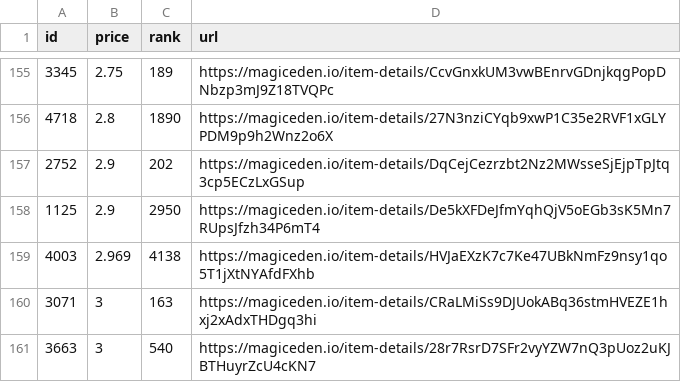
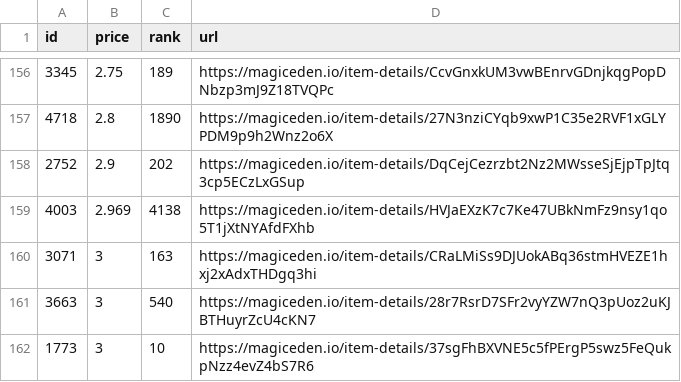
Before and after one commit to braposo/sdb-monitor, a CSV file: sdb-data.csv, drawn as a sheet; only a part is shown, gaps mark what is left out; the shorter side is filled out with more unchanged rows; removed rows and columns are numbered as before the commit, all else as after; the diff covers the shown part only; the diff names each change by its address in the sheet, - before the commit and + after, or states it on an @@ line.

Commit message:
Flat: latest data (2021-12-08T01:59:03.267Z) {   "date": "2021-12-08T01:59:03.267Z",   "files": [     {       "name": "sdb-data.csv",       "deltaBytes": -1,       "source": "https://api-mainnet.magiceden.io/rpc/getListedNFTsByQuery?q=%7B%22%24match%22%3A%7B%22collectionSymbol%22%3A%22solana_droid_business%22%7D%2C%22%24sort%22%3A%7B%22takerAmount%22%3A1%2C%22createdAt%22%3A-1%7D%2C%22%24skip%22%3A0%2C%22%24limit%22%3A5000%7D"     },     {       "name": "zzz/sdb-data.json",       "deltaBytes": -22,       "source": "https://api-mainnet.magiceden.io/rpc/getListedNFTsByQuery?q=%7B%22%24match%22%3A%7B%22collectionSymbol%22%3A%22solana_droid_business%22%7D%2C%22%24sort%22%3A%7B%22takerAmount%22%3A1%2C%22createdAt%22%3A-1%7D%2C%22%24skip%22%3A0%2C%22%24limit%22%3A5000%7D"     }   ] }

```diff
--- a/sdb-data.csv
+++ b/sdb-data.csv
-row 158: 1125 | 2.9 | 2950 | https://magiceden.io/item-details/De5kXFDeJfmYqhQjV5oEGb3sK5Mn7RUpsJfzh34P6mT4
```
Also changed, not shown: 5 added rows and 4 removed rows elsewhere in this file, 1 other file.
